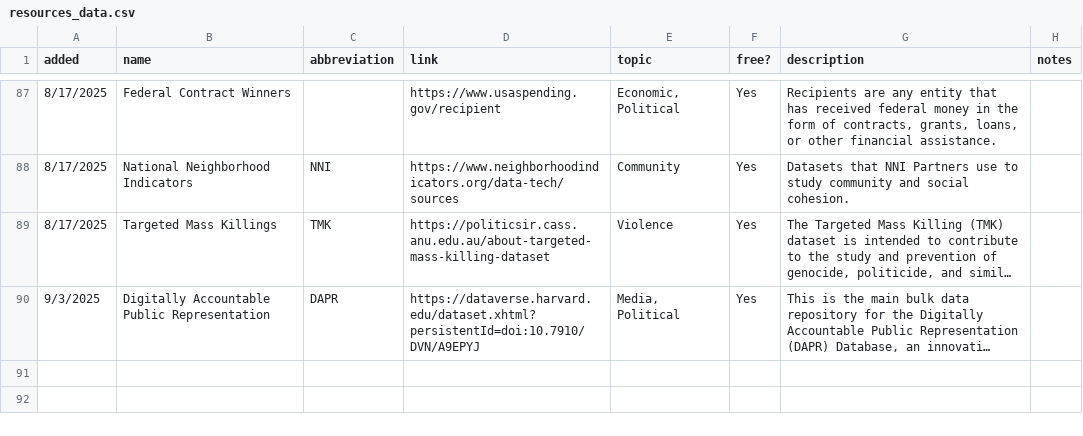
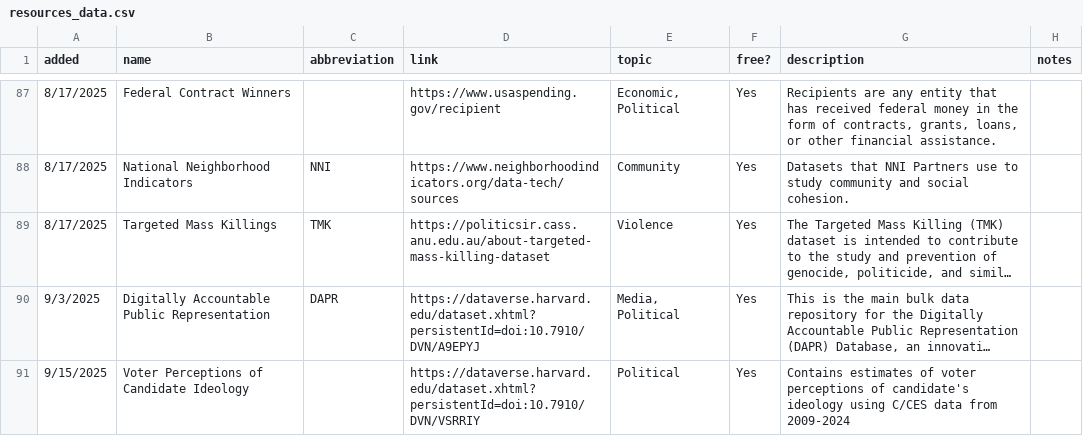
Before and after one commit to liz-muehlmann/liz-muehlmann.github.io, a CSV file: assets/download/download_resources/resources_data.csv, drawn as a sheet; only a part is shown, gaps mark what is left out; long unchanged cells end in …; the diff names each change by its address in the sheet, - before the commit and + after, or states it on an @@ line.

Commit message:
added data resource, voter perception of candidate ideology

```diff
--- a/assets/download/download_resources/resources_data.csv
+++ b/assets/download/download_resources/resources_data.csv
+row 91: 9/15/2025 | Voter Perceptions of Candidate Ideology |  | https://dataverse.harvard.edu/dataset.xhtml?persistentId=doi:10.7910/DVN/VSRRIY | Political | Yes | Contains estimates of voter perceptions of candidate's ideology using C/CES data from 2009-2024
```
